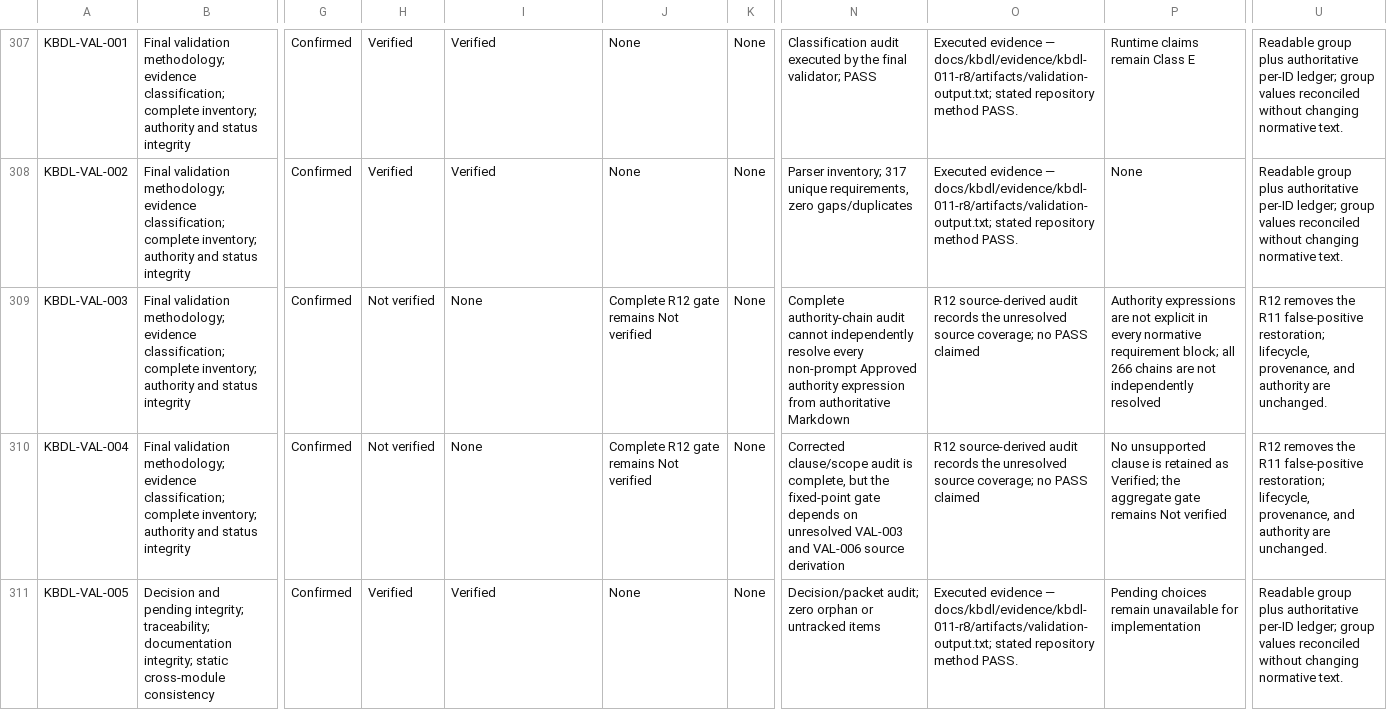
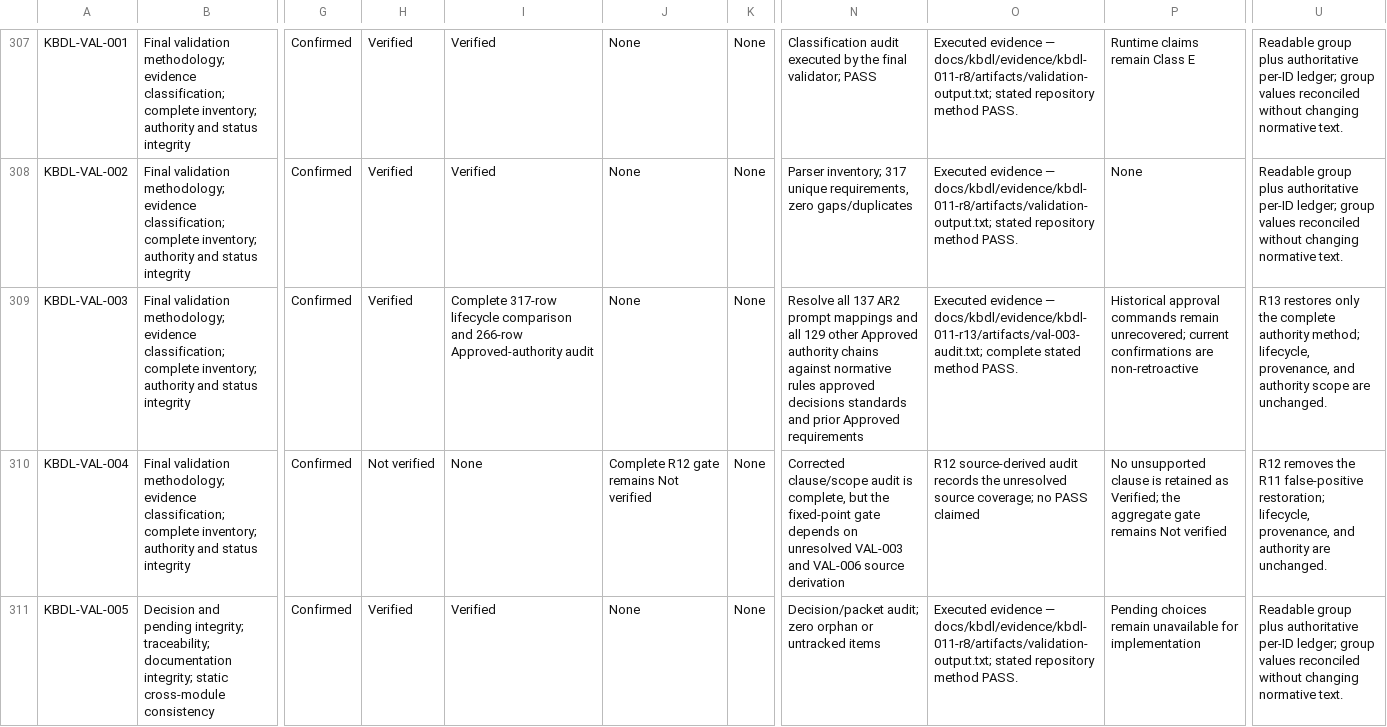
Before and after one commit to kbmanilla06/kbdl, a CSV file: docs/kbdl/traceability-metadata.csv, drawn as a sheet; only a part is shown, gaps mark what is left out; the diff covers the shown part only; the diff names each change by its address in the sheet, - before the commit and + after, or states it on an @@ line.

Commit message:
docs(kbdl): complete R13 field source audit

```diff
--- a/docs/kbdl/traceability-metadata.csv
+++ b/docs/kbdl/traceability-metadata.csv
-H309: Not verified
+H309: Verified
-I309: None
+I309: Complete 317-row lifecycle comparison and 266-row Approved-authority audit
-J309: Complete R12 gate remains Not verified
+J309: None
-N309: Complete authority-chain audit cannot independently resolve every non-prompt Approved authority expression from authoritative Markdown
+N309: Resolve all 137 AR2 prompt mappings and all 129 other Approved authority chains against normative rules approved decisions standards and prior Approved requirements
-O309: R12 source-derived audit records the unresolved source coverage; no PASS claimed
+O309: Executed evidence — docs/kbdl/evidence/kbdl-011-r13/artifacts/val-003-audit.txt; complete stated method PASS.
-P309: Authority expressions are not explicit in every normative requirement block; all 266 chains are not independently resolved
+P309: Historical approval commands remain unrecovered; current confirmations are non-retroactive
-U309: R12 removes the R11 false-positive restoration; lifecycle, provenance, and authority are unchanged.
+U309: R13 restores only the complete authority method; lifecycle, provenance, and authority scope are unchanged.
```
Also changed, not shown: 7 edited cells elsewhere in this file, 42 other files.
